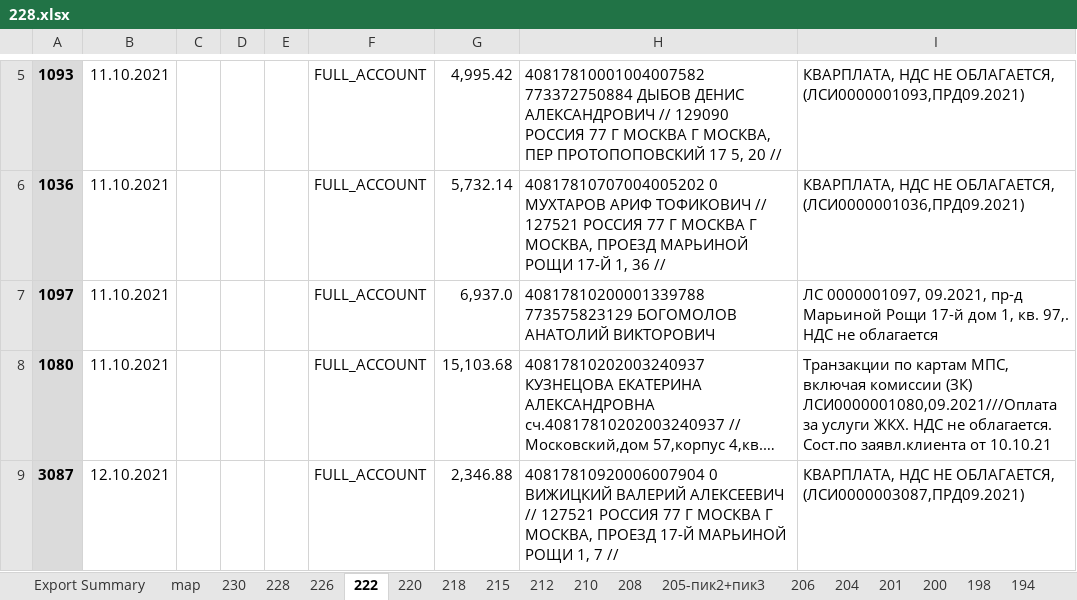
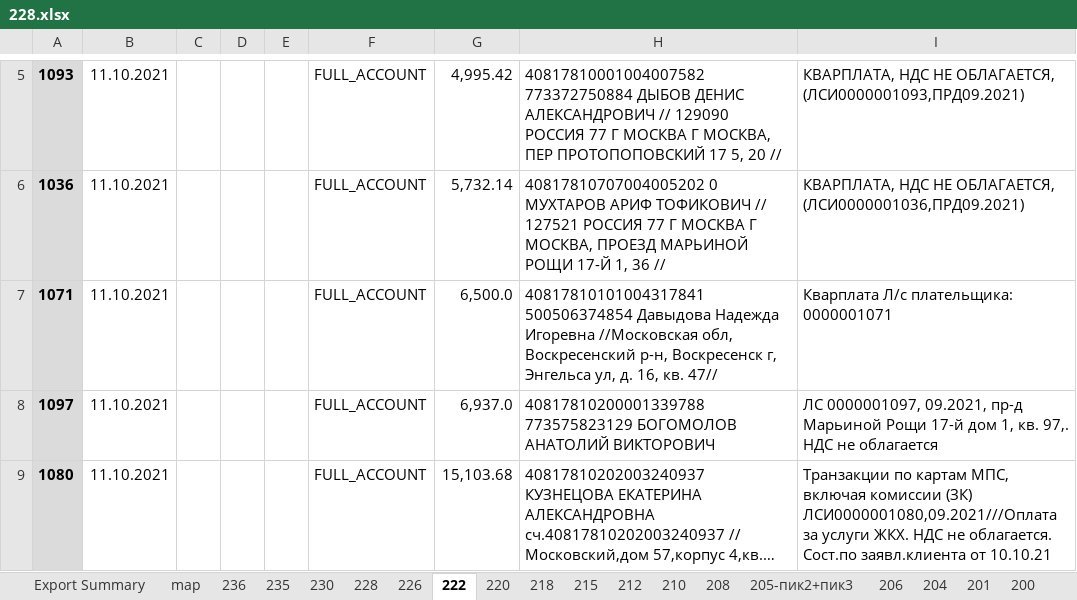
Before and after one commit to lobanovsky/sber, an Excel workbook: etc/228.xlsx, sheet 222, drawn as a sheet; only a part is shown, gaps mark what is left out; the shorter side is filled out with more unchanged rows; long unchanged cells end in …; values as stored, in another font and other column widths than the file's, no borders; the diff names each change by its address in the sheet, - before the commit and + after, or states it on an @@ line.

```diff
--- a/etc/228.xlsx (sheet 222)
+++ b/etc/228.xlsx (sheet 222)
+sheet tab: 236
+sheet tab: 235
+row 7: 1071 | 11.10.2021 |  |  |  | FULL_ACCOUNT | 6,500.0 | 40817810101004317841 500506374854 Давыдова Надежда Игоревна //Московская обл, Воскресенский р-н, Воскресенск г, Энгельса ул, д. 16, кв. 47// | Кварплата Л/с плательщика: 0000001071
```
Also changed, not shown: sheet 215, sheet Export Summary, sheet 218, sheet 228, etc/236.xlsx, 2 other files.
